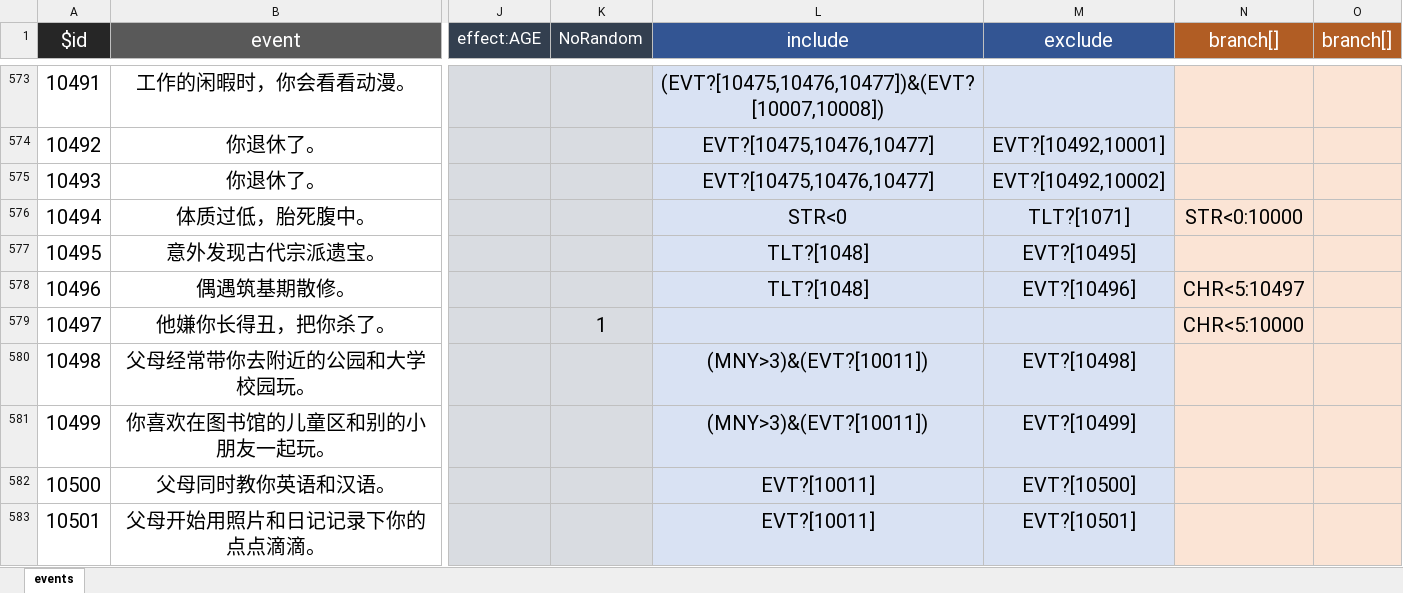
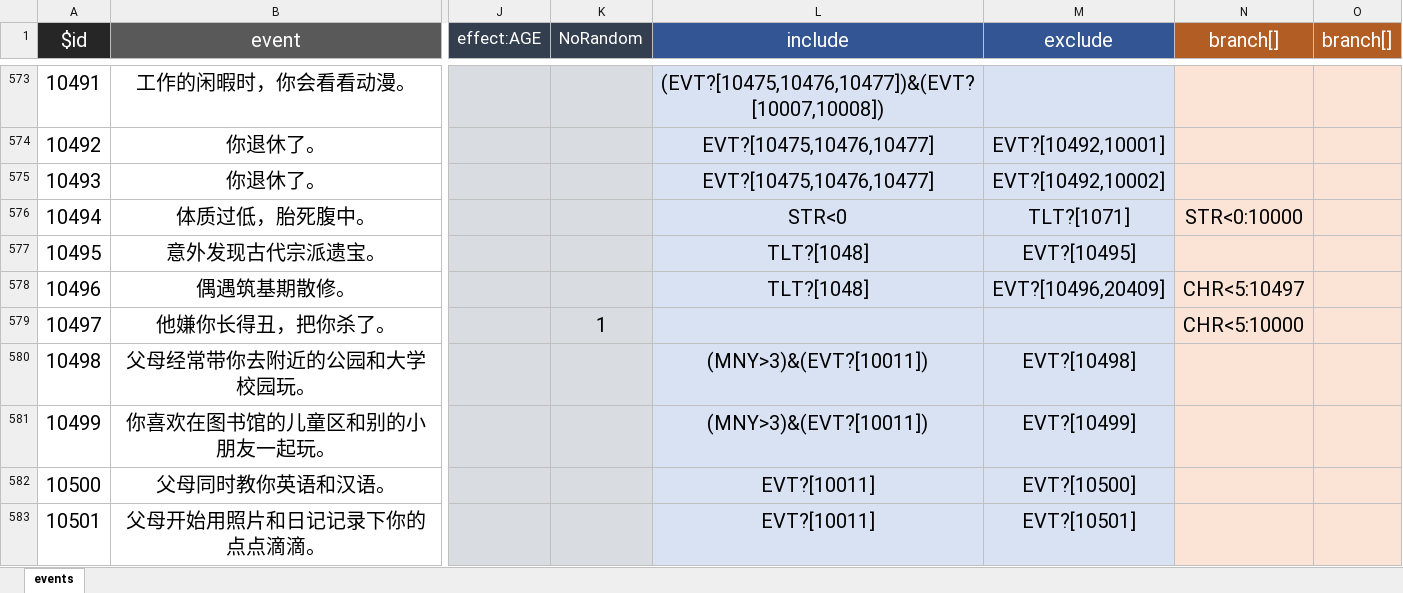
Before and after one commit to xiesean/lifeRestart, an Excel workbook: data/events.xlsx, sheet events, drawn as a sheet; only a part is shown, gaps mark what is left out; values as stored, in another font and other column widths than the file's, no borders; the diff covers the shown part only; the diff names each change by its address in the sheet, - before the commit and + after, or states it on an @@ line.

```diff
--- a/data/events.xlsx (sheet events)
+++ b/data/events.xlsx (sheet events)
-M578 (exclude): EVT?[10496]
+M578 (exclude): EVT?[10496,20409]
```
Also changed, not shown: 13 added rows and 2 edited cells elsewhere in this sheet, data/age.xlsx, data/specialthanks.xlsx, 5 other files.
